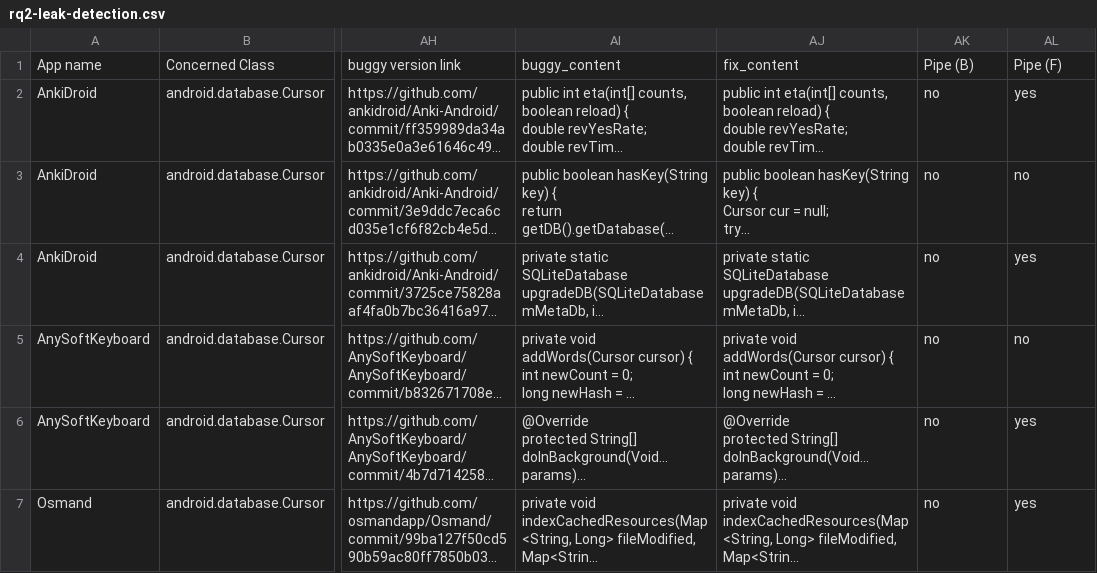
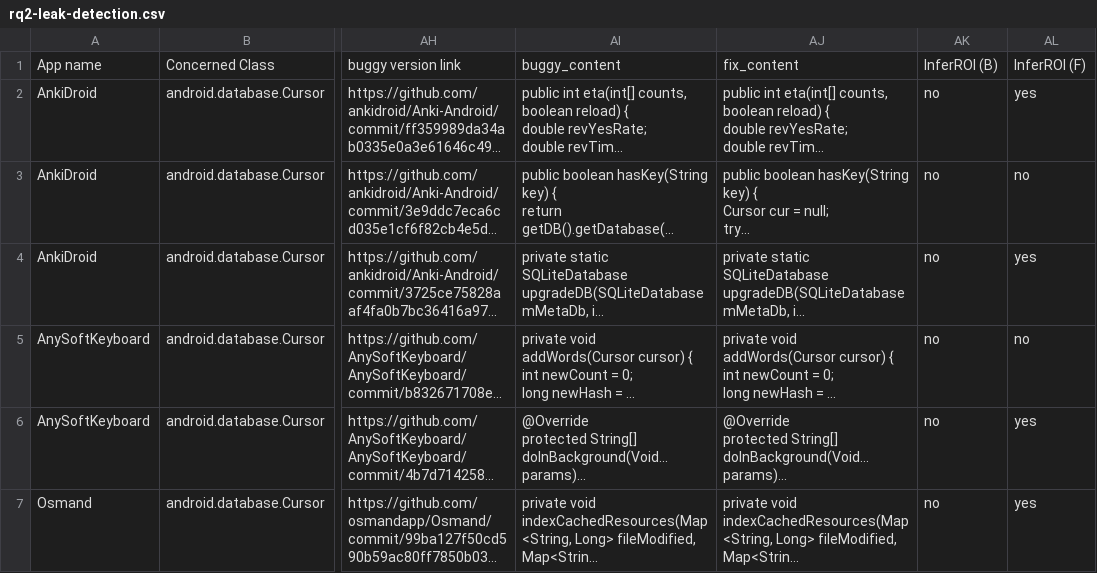
Before and after one commit to InferROI2023/InferROI, a CSV file: rq2-leak-detection.csv, drawn as a sheet; only a part is shown, gaps mark what is left out; long unchanged cells end in …; the diff names each change by its address in the sheet, - before the commit and + after, or states it on an @@ line.

```diff
--- a/rq2-leak-detection.csv
+++ b/rq2-leak-detection.csv
-AK1: Pipe (B)
+AK1: InferROI (B)
-AL1: Pipe (F)
+AL1: InferROI (F)
```
Also changed, not shown: rq1-intention-inference.csv, rq4-GPTLeak-chain.csv, 1 other file.
